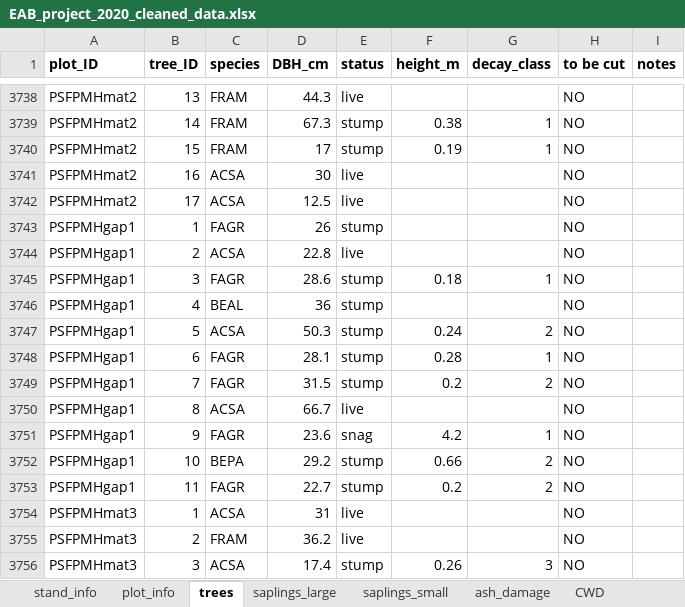
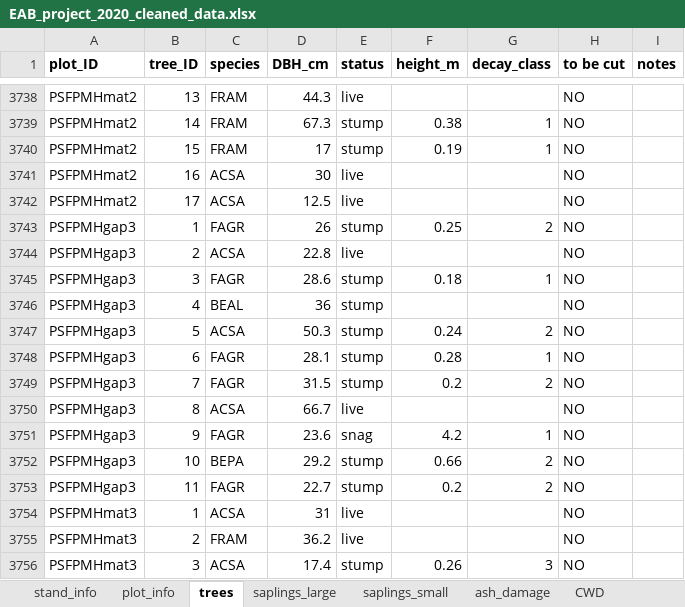
Before and after one commit to Hanusia/mastersthesis, an Excel workbook: EAB_project_2020_cleaned_data.xlsx, sheet trees, drawn as a sheet; only a part is shown, gaps mark what is left out; values as stored, in another font and other column widths than the file's, no borders; the diff names each change by its address in the sheet, - before the commit and + after, or states it on an @@ line.

```diff
--- a/EAB_project_2020_cleaned_data.xlsx (sheet trees)
+++ b/EAB_project_2020_cleaned_data.xlsx (sheet trees)
-A3743:A3753 (plot_ID): PSFPMHgap1
+A3743:A3753 (plot_ID): PSFPMHgap3
-F3743 (height_m): (empty)
+F3743 (height_m): 0.25
-G3743 (decay_class): (empty)
+G3743 (decay_class): 2
```
Also changed, not shown: sheet CWD, sheet ground_cover, sheet seedlings, sheet saplings_small, sheet saplings_large, 7 other files.
